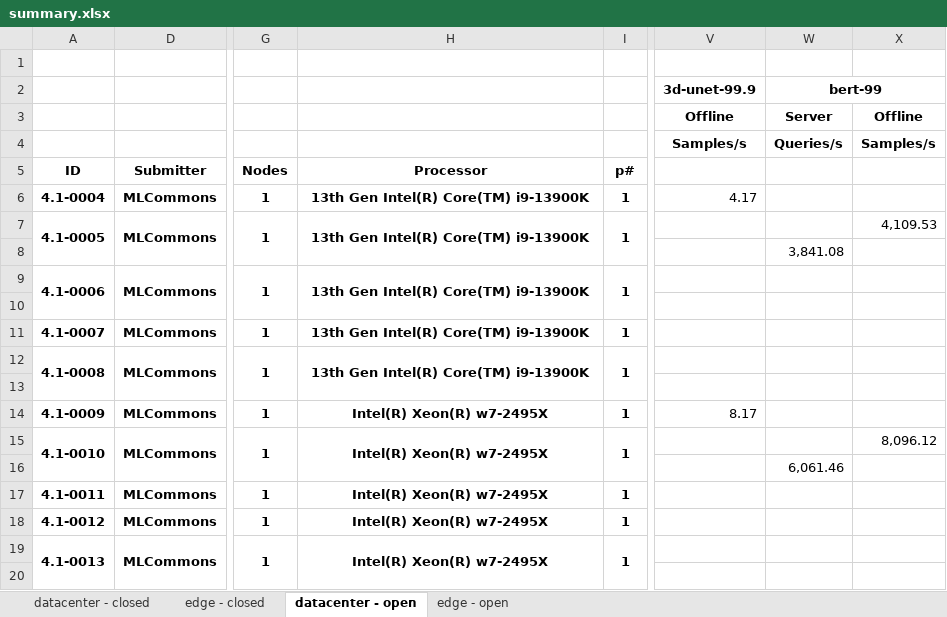
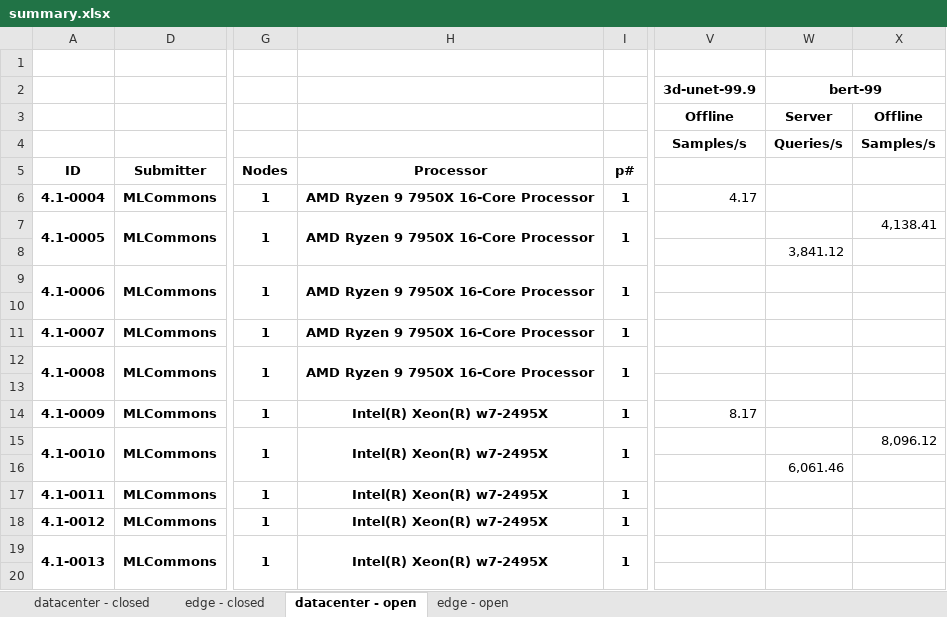
Before and after one commit to mlcommons/mlperf_inference_unofficial_submissions_v5.0, an Excel workbook: summary.xlsx, sheet datacenter - open, drawn as a sheet; only a part is shown, gaps mark what is left out; values as stored, in another font and other column widths than the file's, no borders; conditional formats not drawn; the diff names each change by its address in the sheet, - before the commit and + after, or states it on an @@ line.

```diff
--- a/summary.xlsx (sheet datacenter - open)
+++ b/summary.xlsx (sheet datacenter - open)
-H6:H7: 13th Gen Intel(R) Core(TM) i9-13900K
+H6:H7: AMD Ryzen 9 7950X 16-Core Processor
-X7: 4,109.53
+X7: 4,138.41
-W8: 3,841.08
+W8: 3,841.12
-H9: 13th Gen Intel(R) Core(TM) i9-13900K
+H9: AMD Ryzen 9 7950X 16-Core Processor
-H11:H12: 13th Gen Intel(R) Core(TM) i9-13900K
+H11:H12: AMD Ryzen 9 7950X 16-Core Processor
```
Also changed, not shown: sheet edge - open, 4 other files.
